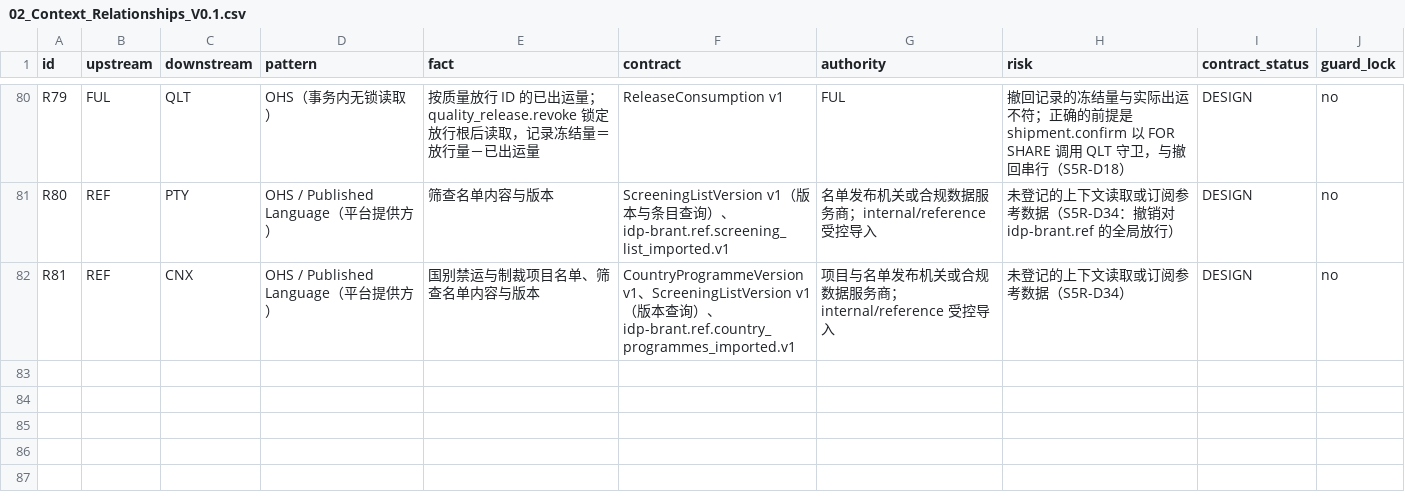
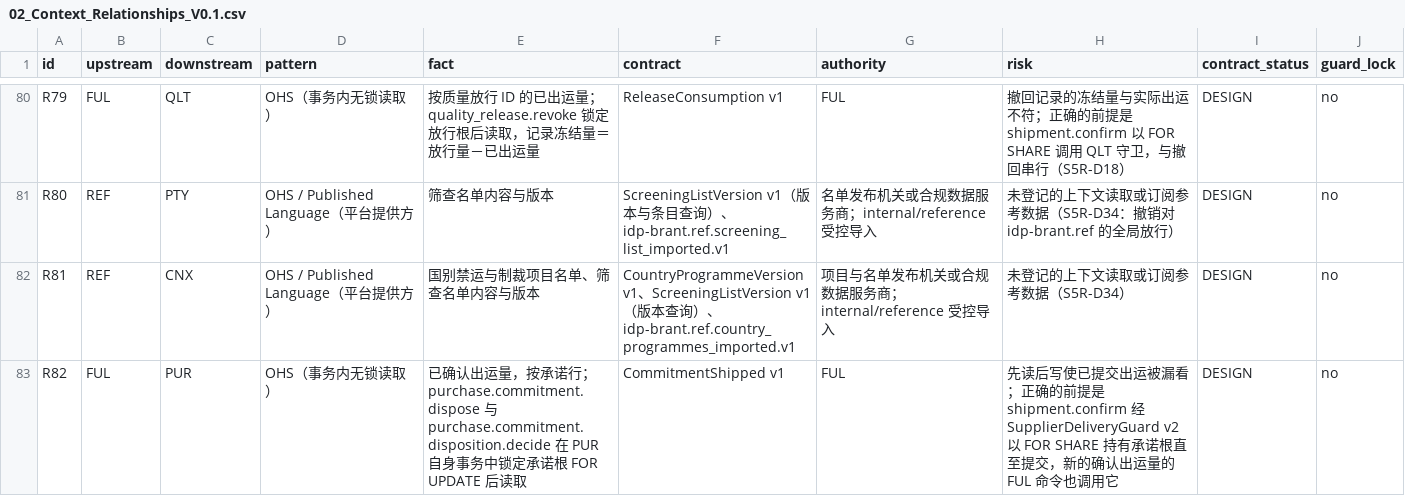
Before and after one commit to idp-xyz/idp-brantgo, a CSV file: docs/03_STRATEGIC_DDD/03_FACT_AUTHORITY/02_Context_Relationships_V0.1.csv, drawn as a sheet; only a part is shown, gaps mark what is left out.

```diff
--- a/docs/03_STRATEGIC_DDD/03_FACT_AUTHORITY/02_Context_Relationships_V0.1.csv
+++ b/docs/03_STRATEGIC_DDD/03_FACT_AUTHORITY/02_Context_Relationships_V0.1.csv
@@ -82 +82,2 @@ R80,REF,PTY,OHS / Published Language（平台提供方）,筛查名单内容与
 R81,REF,CNX,OHS / Published Language（平台提供方）,国别禁运与制裁项目名单、筛查名单内容与版本,CountryProgrammeVersion v1、ScreeningListVersion v1（版本查询）、idp-brant.ref.country_programmes_imported.v1,项目与名单发布机关或合规数据服务商；internal/reference 受控导入,未登记的上下文读取或订阅参考数据（S5R-D34）,DESIGN,no
+R82,FUL,PUR,OHS（事务内无锁读取）,已确认出运量，按承诺行；purchase.commitment.dispose 与 purchase.commitment.disposition.decide 在 PUR 自身事务中锁定承诺根 FOR UPDATE 后读取,CommitmentShipped v1,FUL,先读后写使已提交出运被漏看；正确的前提是 shipment.confirm 经 SupplierDeliveryGuard v2 以 FOR SHARE 持有承诺根直至提交，新的确认出运量的 FUL 命令也调用它,DESIGN,no
```
Also changed, not shown: docs/00_START_HERE/03_FILE_MANIFEST.csv, docs/05_TACTICAL_DDD/04_IDP_Brant_Aggregate_Invariant_Register_V0.1.csv, 45 other files.
